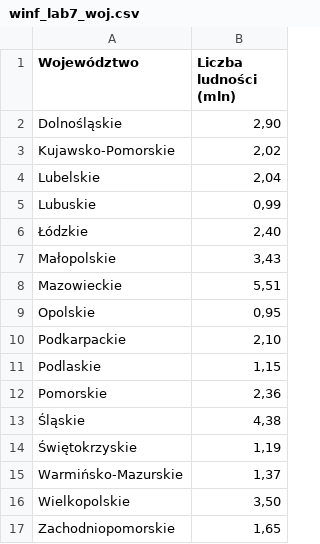
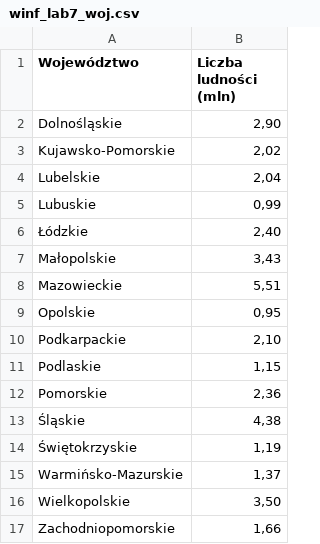
Before and after one commit to Jerrrty/WINF-Lab-7, a CSV file: winf_lab7_woj.csv, drawn as a sheet.

Commit message:
Update winf_lab7_woj.csv

```diff
--- a/winf_lab7_woj.csv
+++ b/winf_lab7_woj.csv
@@ -16,2 +16,2 @@ Warmińsko-Mazurskie;1,37
 Wielkopolskie;3,50
-Zachodniopomorskie;1,65
+Zachodniopomorskie;1,66
```
